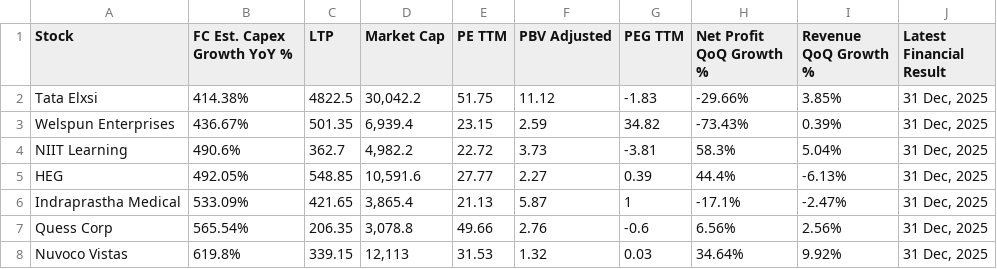
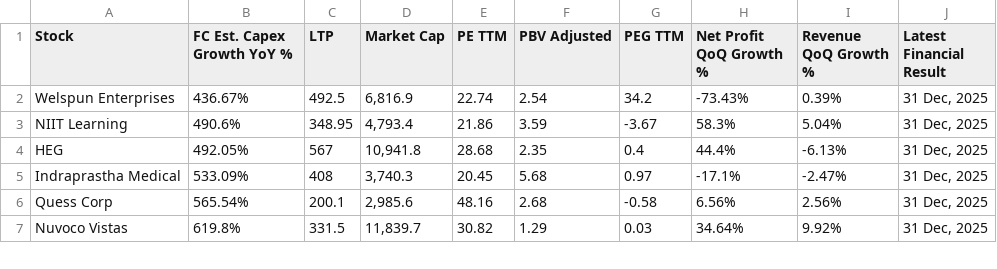
Before and after one commit to Anupamvm/mCube-ai, a CSV file: trendlyne_data/forecaster/trendlyne_Highest_Forward_Annual_Capex_Growth.csv, drawn as a sheet; only a part is shown; the diff covers the shown part only.

```diff
--- a/trendlyne_data/forecaster/trendlyne_Highest_Forward_Annual_Capex_Growth.csv
+++ b/trendlyne_data/forecaster/trendlyne_Highest_Forward_Annual_Capex_Growth.csv
@@ -1,8 +1,7 @@
 Stock,FC Est. Capex Growth YoY %,LTP,Market Cap,PE TTM,PBV Adjusted,PEG TTM,Net Profit QoQ Growth %,Revenue QoQ Growth %,Latest Financial Result
-Tata Elxsi,414.38%,4822.5,"30,042.2",51.75,11.12,-1.83,-29.66%,3.85%,"31 Dec, 2025"
-Welspun Enterprises,436.67%,501.35,"6,939.4",23.15,2.59,34.82,-73.43%,0.39%,"31 Dec, 2025"
-NIIT Learning,490.6%,362.7,"4,982.2",22.72,3.73,-3.81,58.3%,5.04%,"31 Dec, 2025"
-HEG,492.05%,548.85,"10,591.6",27.77,2.27,0.39,44.4%,-6.13%,"31 Dec, 2025"
-Indraprastha Medical,533.09%,421.65,"3,865.4",21.13,5.87,1,-17.1%,-2.47%,"31 Dec, 2025"
-Quess Corp,565.54%,206.35,"3,078.8",49.66,2.76,-0.6,6.56%,2.56%,"31 Dec, 2025"
-Nuvoco Vistas,619.8%,339.15,"12,113",31.53,1.32,0.03,34.64%,9.92%,"31 Dec, 2025"
+Welspun Enterprises,436.67%,492.5,"6,816.9",22.74,2.54,34.2,-73.43%,0.39%,"31 Dec, 2025"
+NIIT Learning,490.6%,348.95,"4,793.4",21.86,3.59,-3.67,58.3%,5.04%,"31 Dec, 2025"
+HEG,492.05%,567,"10,941.8",28.68,2.35,0.4,44.4%,-6.13%,"31 Dec, 2025"
+Indraprastha Medical,533.09%,408,"3,740.3",20.45,5.68,0.97,-17.1%,-2.47%,"31 Dec, 2025"
+Quess Corp,565.54%,200.1,"2,985.6",48.16,2.68,-0.58,6.56%,2.56%,"31 Dec, 2025"
+Nuvoco Vistas,619.8%,331.5,"11,839.7",30.82,1.29,0.03,34.64%,9.92%,"31 Dec, 2025"
```
Also changed, not shown: 3 added rows, 2 removed rows and 77 edited cells elsewhere in this file, trendlyne_data/forecaster/trendlyne_Beat_Annual_Revenue_Estimates.csv, trendlyne_data/forecaster/trendlyne_High_Bullishness.csv, 33 other files.
